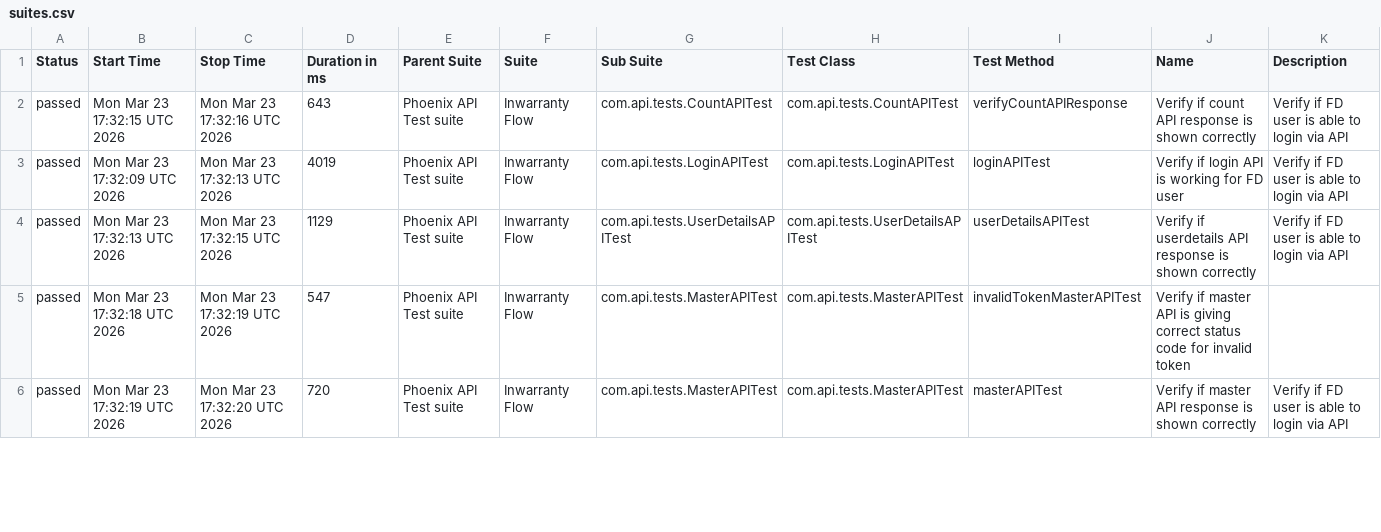
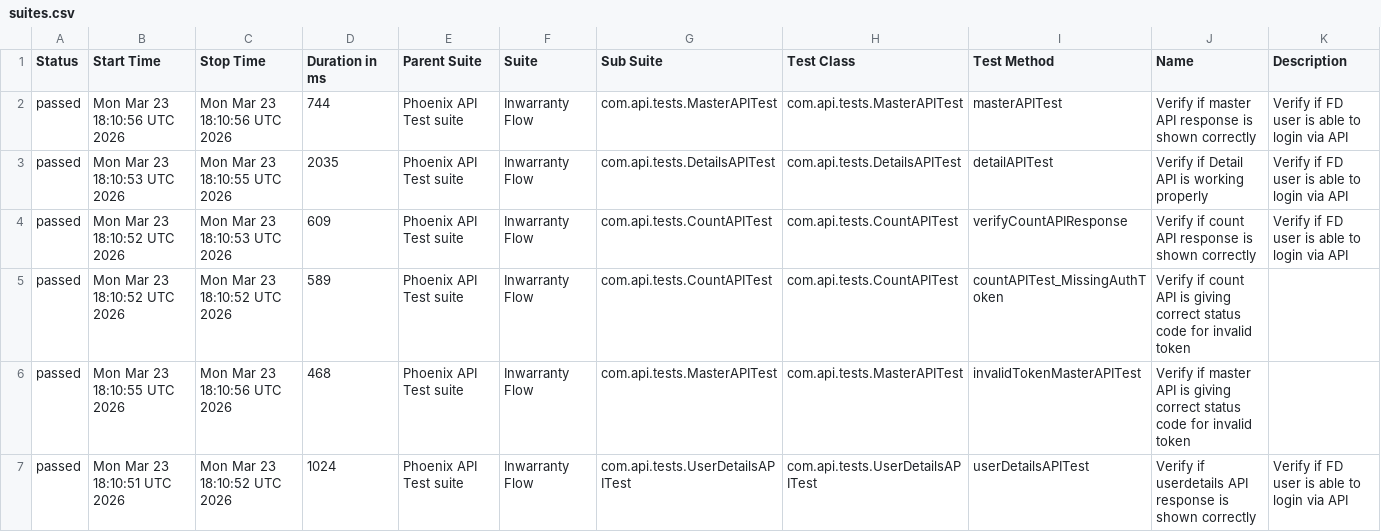
Before and after one commit to tusharS007/PhoenixTestAutomationFramework, a CSV file: data/suites.csv, drawn as a sheet; only a part is shown; the diff covers the shown part only.

```diff
--- a/data/suites.csv
+++ b/data/suites.csv
@@ -1,6 +1,7 @@
 "Status","Start Time","Stop Time","Duration in ms","Parent Suite","Suite","Sub Suite","Test Class","Test Method","Name","Description"
-"passed","Mon Mar 23 17:32:15 UTC 2026","Mon Mar 23 17:32:16 UTC 2026","643","Phoenix API Test suite","Inwarranty Flow","com.api.tests.CountAPITest","com.api.tests.CountAPITest","verifyCountAPIResponse","Verify if count API response is shown correctly","Verify if FD user is able to login via API"
-"passed","Mon Mar 23 17:32:09 UTC 2026","Mon Mar 23 17:32:13 UTC 2026","4019","Phoenix API Test suite","Inwarranty Flow","com.api.tests.LoginAPITest","com.api.tests.LoginAPITest","loginAPITest","Verify if login API is working for FD user","Verify if FD user is able to login via API"
-"passed","Mon Mar 23 17:32:13 UTC 2026","Mon Mar 23 17:32:15 UTC 2026","1129","Phoenix API Test suite","Inwarranty Flow","com.api.tests.UserDetailsAPITest","com.api.tests.UserDetailsAPITest","userDetailsAPITest","Verify if userdetails API response is shown correctly","Verify if FD user is able to login via API"
-"passed","Mon Mar 23 17:32:18 UTC 2026","Mon Mar 23 17:32:19 UTC 2026","547","Phoenix API Test suite","Inwarranty Flow","com.api.tests.MasterAPITest","com.api.tests.MasterAPITest","invalidTokenMasterAPITest","Verify if master API is giving correct status code for invalid token",""
-"passed","Mon Mar 23 17:32:19 UTC 2026","Mon Mar 23 17:32:20 UTC 2026","720","Phoenix API Test suite","Inwarranty Flow","com.api.tests.MasterAPITest","com.api.tests.MasterAPITest","masterAPITest","Verify if master API response is shown correctly","Verify if FD user is able to login via API"
+"passed","Mon Mar 23 18:10:56 UTC 2026","Mon Mar 23 18:10:56 UTC 2026","744","Phoenix API Test suite","Inwarranty Flow","com.api.tests.MasterAPITest","com.api.tests.MasterAPITest","masterAPITest","Verify if master API response is shown correctly","Verify if FD user is able to login via API"
+"passed","Mon Mar 23 18:10:53 UTC 2026","Mon Mar 23 18:10:55 UTC 2026","2035","Phoenix API Test suite","Inwarranty Flow","com.api.tests.DetailsAPITest","com.api.tests.DetailsAPITest","detailAPITest","Verify if Detail API is working properly","Verify if FD user is able to login via API"
+"passed","Mon Mar 23 18:10:52 UTC 2026","Mon Mar 23 18:10:53 UTC 2026","609","Phoenix API Test suite","Inwarranty Flow","com.api.tests.CountAPITest","com.api.tests.CountAPITest","verifyCountAPIResponse","Verify if count API response is shown correctly","Verify if FD user is able to login via API"
+"passed","Mon Mar 23 18:10:52 UTC 2026","Mon Mar 23 18:10:52 UTC 2026","589","Phoenix API Test suite","Inwarranty Flow","com.api.tests.CountAPITest","com.api.tests.CountAPITest","countAPITest_MissingAuthToken","Verify if count API is giving correct status code for invalid token",""
+"passed","Mon Mar 23 18:10:55 UTC 2026","Mon Mar 23 18:10:56 UTC 2026","468","Phoenix API Test suite","Inwarranty Flow","com.api.tests.MasterAPITest","com.api.tests.MasterAPITest","invalidTokenMasterAPITest","Verify if master API is giving correct status code for invalid token",""
+"passed","Mon Mar 23 18:10:51 UTC 2026","Mon Mar 23 18:10:52 UTC 2026","1024","Phoenix API Test suite","Inwarranty Flow","com.api.tests.UserDetailsAPITest","com.api.tests.UserDetailsAPITest","userDetailsAPITest","Verify if userdetails API response is shown correctly","Verify if FD user is able to login via API"
```
Also changed, not shown: 1 removed row and 10 edited cells elsewhere in this file, data/behaviors.csv, 58 other files.
